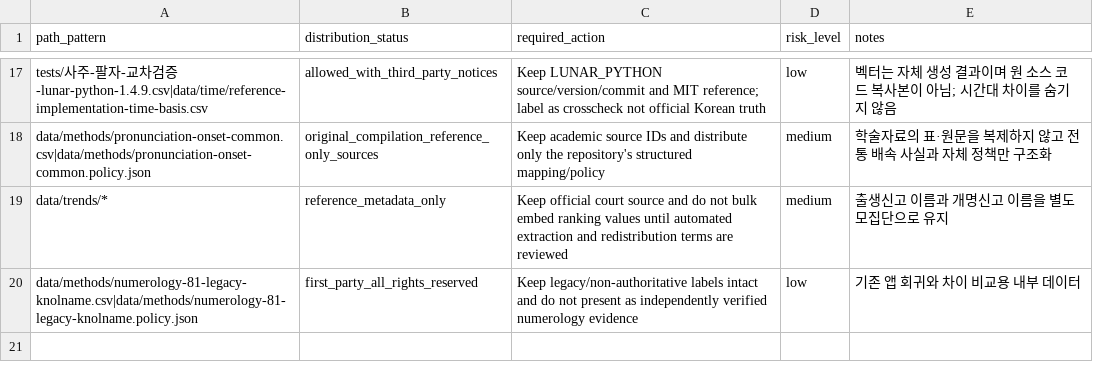
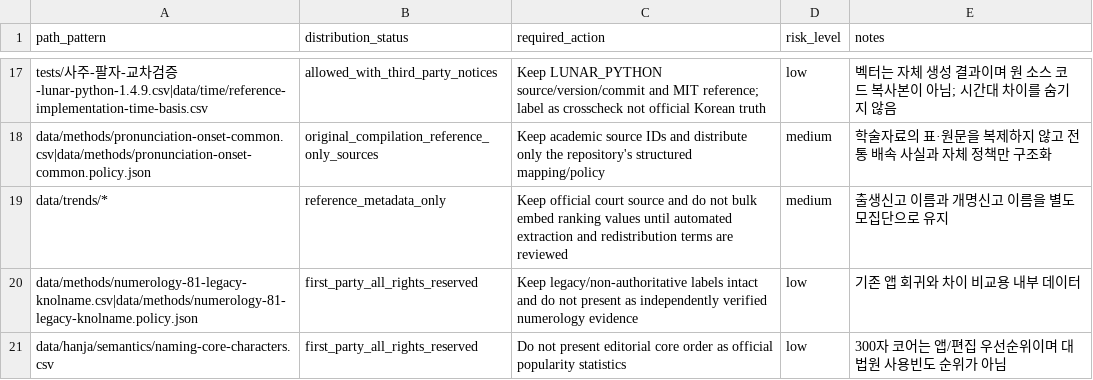
Before and after one commit to LUCKYBRIDGE/name, a CSV file: data/meta/distribution-policy.csv, drawn as a sheet; only a part is shown, gaps mark what is left out; the diff names each change by its address in the sheet, - before the commit and + after, or states it on an @@ line.

Commit message:
meta: add method and naming-core distribution policies

```diff
--- a/data/meta/distribution-policy.csv
+++ b/data/meta/distribution-policy.csv
+row 21: data/hanja/semantics/naming-core-characters.csv | first_party_all_rights_reserved | Do not present editorial core order as official popularity statistics | low | 300자 코어는 앱/편집 우선순위이며 대법원 사용빈도 순위가 아님
```
